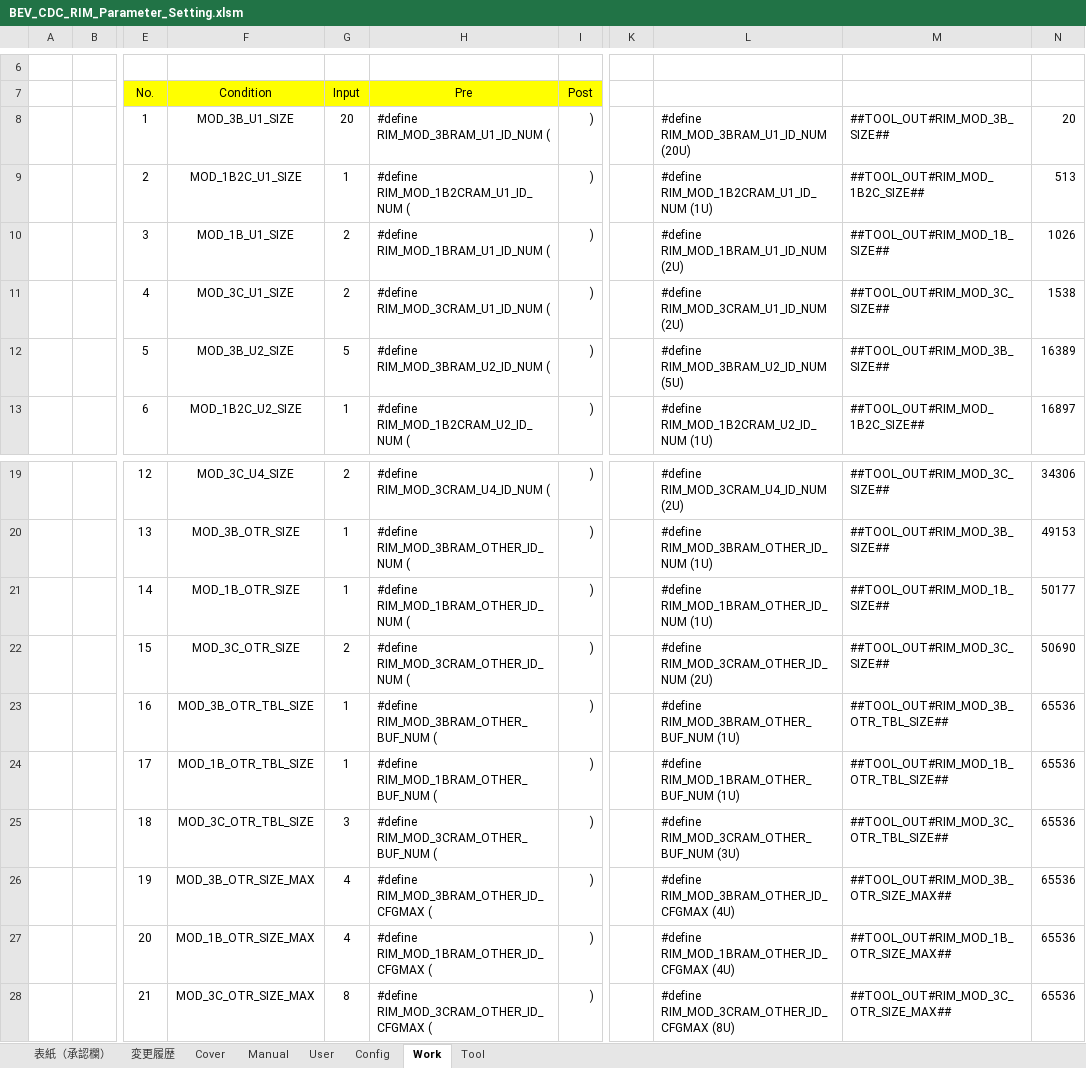
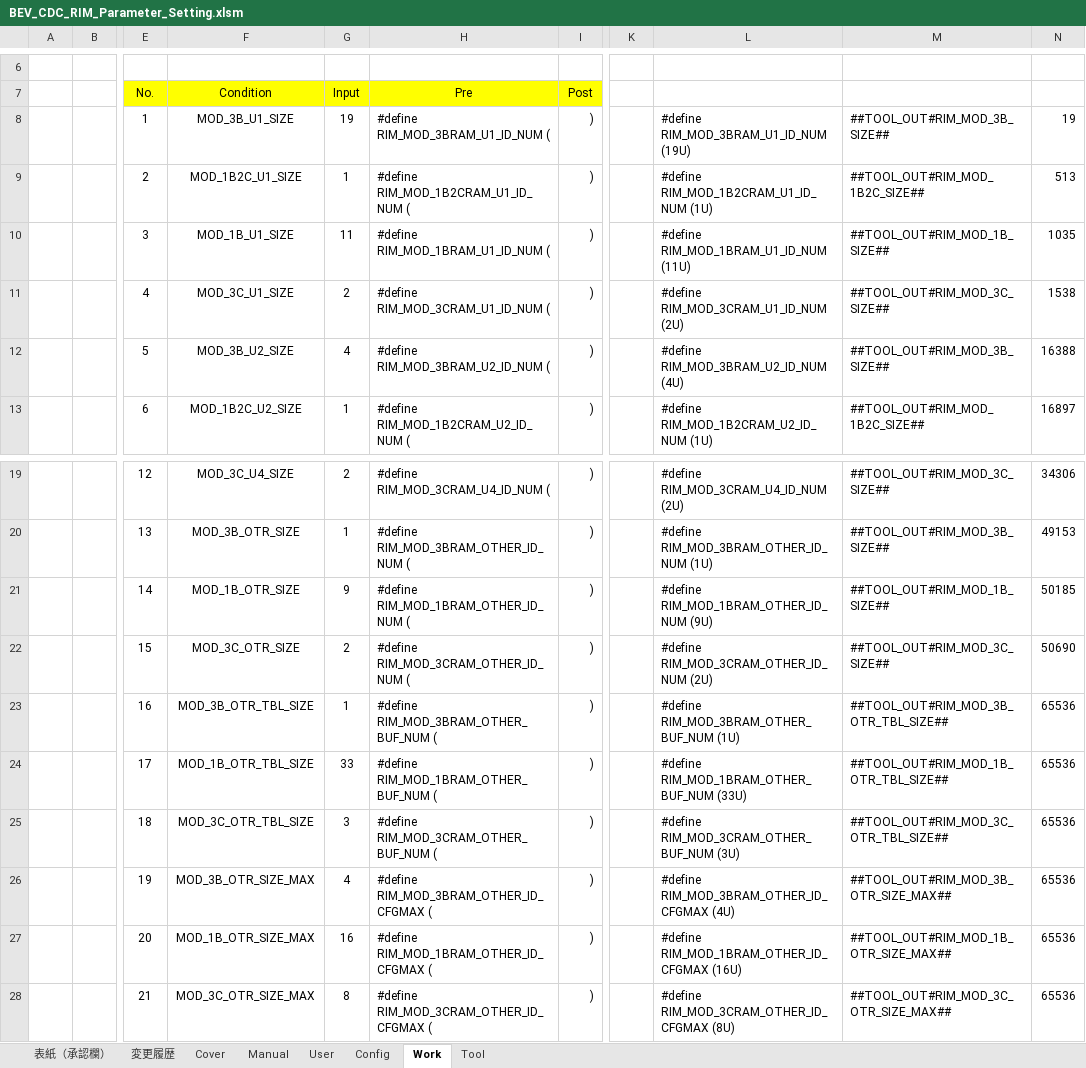
Before and after one commit to yuya-yamase/intro_git, an Excel workbook: src/PE1VM1/BSW/Memory/Rim/tool/BEV_CDC_RIM_Parameter_Setting.xlsm, sheet Work, drawn as a sheet; only a part is shown, gaps mark what is left out; values as stored, in another font and other column widths than the file's, no borders; the diff names each change by its address in the sheet, - before the commit and + after, or states it on an @@ line.

```diff
--- a/src/PE1VM1/BSW/Memory/Rim/tool/BEV_CDC_RIM_Parameter_Setting.xlsm (sheet Work)
+++ b/src/PE1VM1/BSW/Memory/Rim/tool/BEV_CDC_RIM_Parameter_Setting.xlsm (sheet Work)
-G8 (Input): 20
+G8 (Input): 19
-L8: #define RIM_MOD_3BRAM_U1_ID_NUM (20U)
+L8: #define RIM_MOD_3BRAM_U1_ID_NUM (19U)
-N8: 20
+N8: 19
-G10 (Input): 2
+G10 (Input): 11
-L10: #define RIM_MOD_1BRAM_U1_ID_NUM (2U)
+L10: #define RIM_MOD_1BRAM_U1_ID_NUM (11U)
-N10: 1026
+N10: 1035
-G12 (Input): 5
+G12 (Input): 4
-L12: #define RIM_MOD_3BRAM_U2_ID_NUM (5U)
+L12: #define RIM_MOD_3BRAM_U2_ID_NUM (4U)
-N12: 16389
+N12: 16388
-G21 (Input): 1
+G21 (Input): 9
-L21: #define RIM_MOD_1BRAM_OTHER_ID_NUM (1U)
+L21: #define RIM_MOD_1BRAM_OTHER_ID_NUM (9U)
-N21: 50177
+N21: 50185
-G24 (Input): 1
+G24 (Input): 33
-L24: #define RIM_MOD_1BRAM_OTHER_BUF_NUM (1U)
+L24: #define RIM_MOD_1BRAM_OTHER_BUF_NUM (33U)
-G27 (Input): 4
+G27 (Input): 16
-L27: #define RIM_MOD_1BRAM_OTHER_ID_CFGMAX (4U)
+L27: #define RIM_MOD_1BRAM_OTHER_ID_CFGMAX (16U)
```
Also changed, not shown: sheet User, sheet Tool, sheet 変更履歴, sheet 表紙（承認欄）, charts or pictures, 4 other files.
